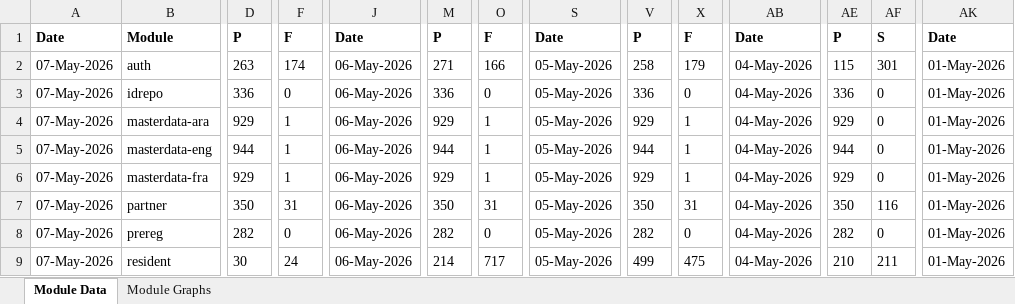
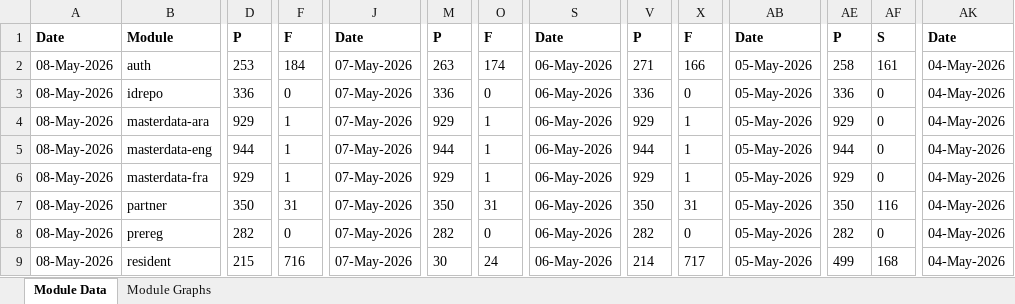
Before and after one commit to mosip/test-management, an Excel workbook: minio-report-tracker/xlxs/qaj21.xlsx, sheet Module Data, drawn as a sheet; only a part is shown, gaps mark what is left out; values as stored, in another font and other column widths than the file's, no borders; the diff covers the shown part only; the diff names each change by its address in the sheet, - before the commit and + after, or states it on an @@ line.

```diff
--- a/minio-report-tracker/xlxs/qaj21.xlsx (sheet Module Data)
+++ b/minio-report-tracker/xlxs/qaj21.xlsx (sheet Module Data)
-A2:A9: 07-May-2026
+A2:A9: 08-May-2026
-D2: 263
+D2: 253
-F2: 174
+F2: 184
-J2:J9: 06-May-2026
+J2:J9: 07-May-2026
-M2: 271
+M2: 263
-O2: 166
+O2: 174
-S2:S9: 05-May-2026
+S2:S9: 06-May-2026
-V2: 258
+V2: 271
-X2: 179
+X2: 166
-AB2:AB9: 04-May-2026
+AB2:AB9: 05-May-2026
-AE2: 115
+AE2: 258
-AF2: 301
+AF2: 161
-AK2:AK9: 01-May-2026
+AK2:AK9: 04-May-2026
-D9: 30
+D9: 215
-F9: 24
+F9: 716
-M9: 214
+M9: 30
-O9: 717
+O9: 24
-V9: 499
+V9: 214
-X9: 475
+X9: 717
-AE9: 210
+AE9: 499
-AF9: 211
+AF9: 168
```
Also changed, not shown: 26 edited cells elsewhere in this sheet, charts or pictures, minio-report-tracker/xlxs/dev.xlsx, minio-report-tracker/xlxs/dev11.xlsx, 14 other files.
